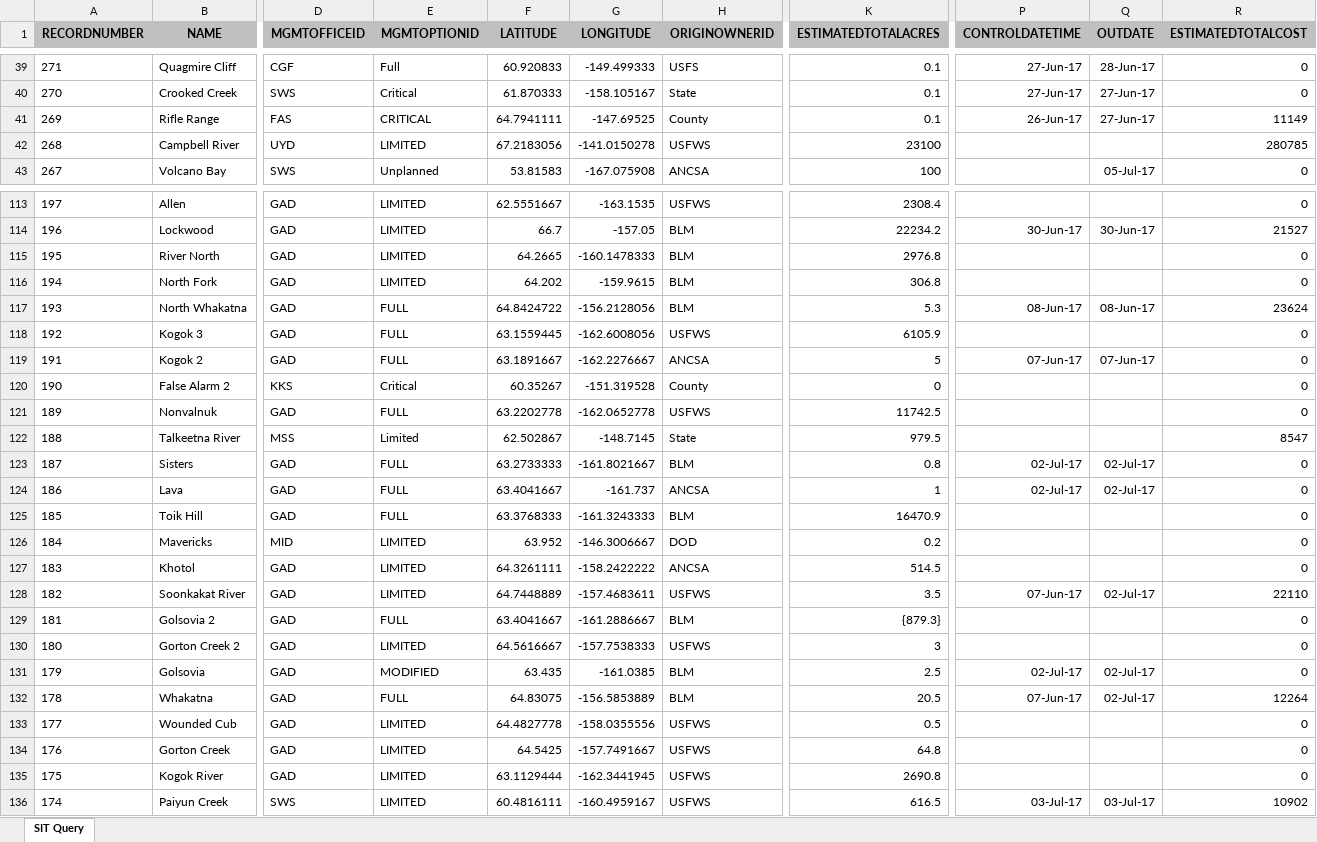
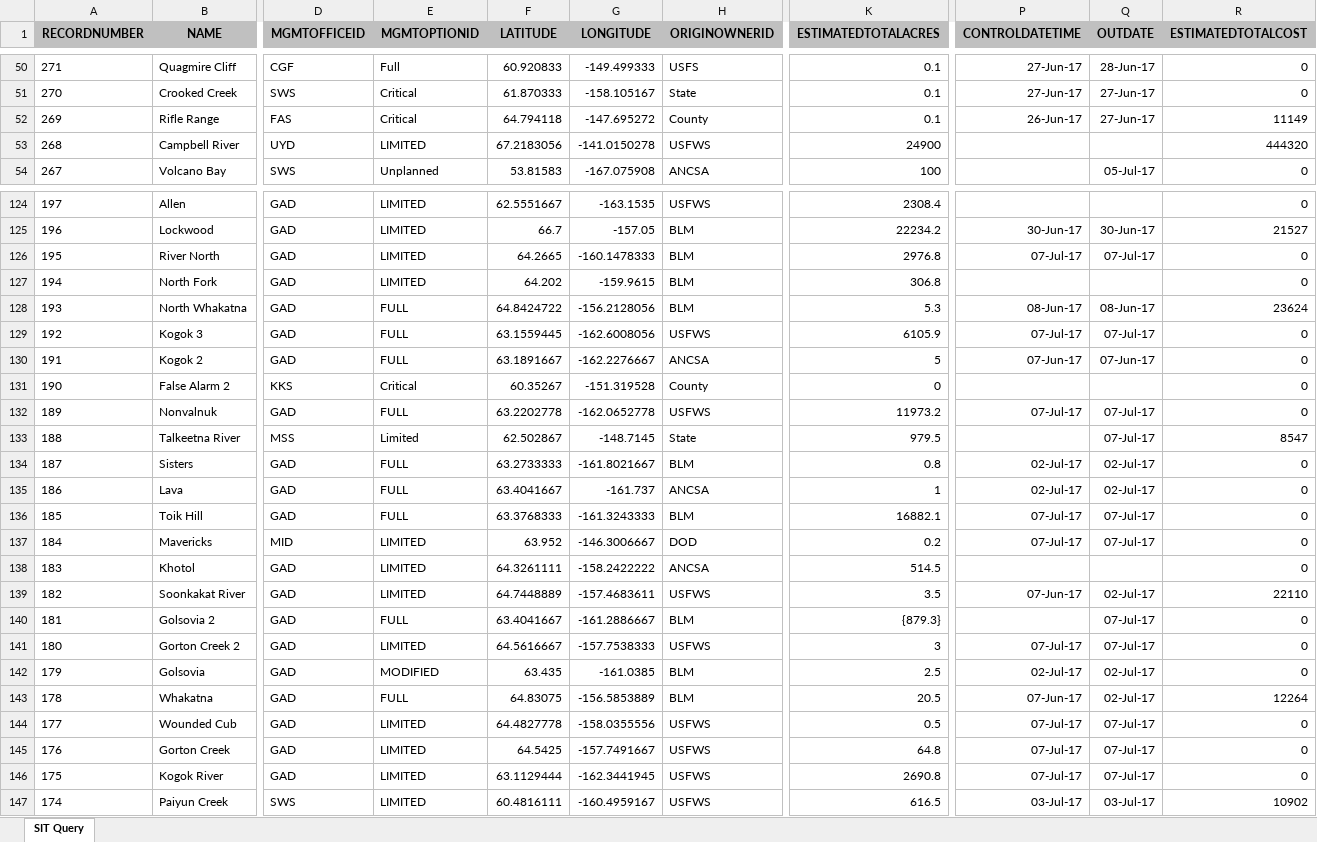
Before and after one commit to benmatheson/fire, an Excel workbook: query.xlsx, sheet SIT Query, drawn as a sheet; only a part is shown, gaps mark what is left out; values as stored, in another font and other column widths than the file's, no borders; addresses are those after the commit; the diff covers the shown part only; the diff names each change by its address in the sheet, - before the commit and + after, or states it on an @@ line.

```diff
--- a/query.xlsx (sheet SIT Query)
+++ b/query.xlsx (sheet SIT Query)
-E52 (MGMTOPTIONID): CRITICAL
+E52 (MGMTOPTIONID): Critical
-F52 (LATITUDE): 64.7941111
+F52 (LATITUDE): 64.794118
-G52 (LONGITUDE): -147.69525
+G52 (LONGITUDE): -147.695272
-K53 (ESTIMATEDTOTALACRES): 23100
+K53 (ESTIMATEDTOTALACRES): 24900
-R53 (ESTIMATEDTOTALCOST): 280785
+R53 (ESTIMATEDTOTALCOST): 444320
-P126 (CONTROLDATETIME): (empty)
+P126 (CONTROLDATETIME): 07-Jul-17
-Q126 (OUTDATE): (empty)
+Q126 (OUTDATE): 07-Jul-17
-P129 (CONTROLDATETIME): (empty)
+P129 (CONTROLDATETIME): 07-Jul-17
-Q129 (OUTDATE): (empty)
+Q129 (OUTDATE): 07-Jul-17
-K132 (ESTIMATEDTOTALACRES): 11742.5
+K132 (ESTIMATEDTOTALACRES): 11973.2
-P132 (CONTROLDATETIME): (empty)
+P132 (CONTROLDATETIME): 07-Jul-17
-Q132:Q133 (OUTDATE): (empty)
+Q132:Q133 (OUTDATE): 07-Jul-17
-K136 (ESTIMATEDTOTALACRES): 16470.9
+K136 (ESTIMATEDTOTALACRES): 16882.1
-P136:P137 (CONTROLDATETIME): (empty)
+P136:P137 (CONTROLDATETIME): 07-Jul-17
-Q136:Q137 (OUTDATE): (empty)
+Q136:Q137 (OUTDATE): 07-Jul-17
-Q140:Q141 (OUTDATE): (empty)
+Q140:Q141 (OUTDATE): 07-Jul-17
-P141 (CONTROLDATETIME): (empty)
+P141 (CONTROLDATETIME): 07-Jul-17
-P144:P146 (CONTROLDATETIME): (empty)
+P144:P146 (CONTROLDATETIME): 07-Jul-17
-Q144:Q146 (OUTDATE): (empty)
+Q144:Q146 (OUTDATE): 07-Jul-17
```
Also changed, not shown: 11 added rows and 79 edited cells elsewhere in this sheet, 3 other files.
